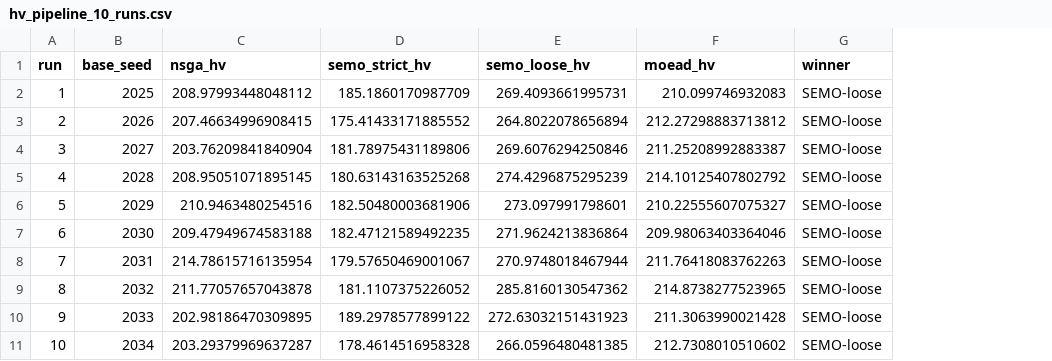
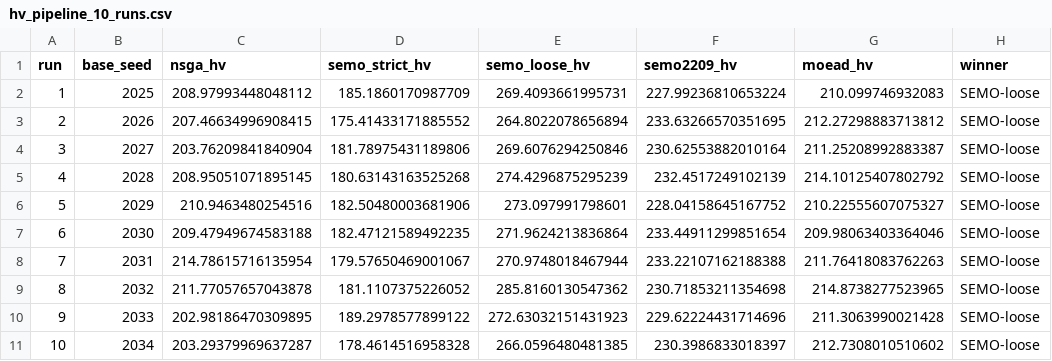
Before and after one commit to HuyAA-DD/MPaGE, a CSV file: reproduce bitsp20/results/hv_pipeline_10_runs.csv, drawn as a sheet; the diff names each change by its address in the sheet, - before the commit and + after, or states it on an @@ line.

Commit message:
add parameters, tighten contraint on bitsp evaluation

```diff
--- a/reproduce bitsp20/results/hv_pipeline_10_runs.csv
+++ b/reproduce bitsp20/results/hv_pipeline_10_runs.csv
+column F (semo2209_hv), rows 2-11: 227.99236810653224 | 233.63266570351695 | 230.62553882010164 | 232.4517249102139 | 228.04158645167752 | 233.44911299851654 | 233.22107162188388 | 230.71853211354698 | 229.62224431714696 | 230.3986833018397
```
Also changed, not shown: reproduce bitsp20/results/hv_comparison_strict.csv, 11 other files.
